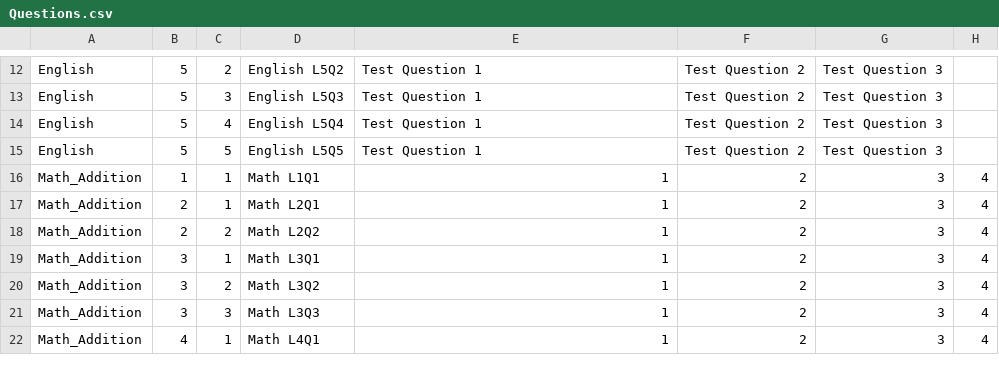
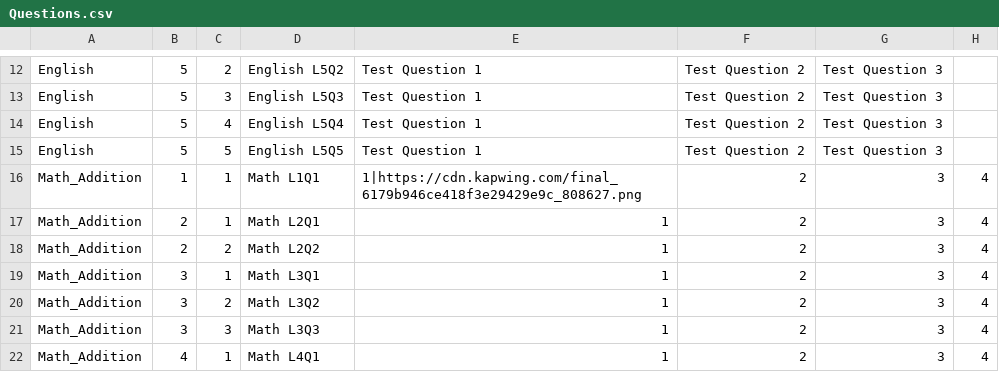
Before and after one commit to duyean/GDD_TP23, a CSV file: Assets/Resources/CSV/Questions.csv, drawn as a sheet; only a part is shown, gaps mark what is left out; the diff names each change by its address in the sheet, - before the commit and + after, or states it on an @@ line.

```diff
--- a/Assets/Resources/CSV/Questions.csv
+++ b/Assets/Resources/CSV/Questions.csv
-E16: 1
+E16: 1|https://cdn.kapwing.com/final_6179b946ce418f3e29429e9c_808627.png
```
Also changed, not shown: 3 other files.
